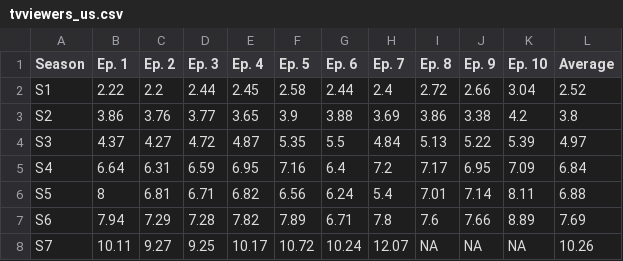
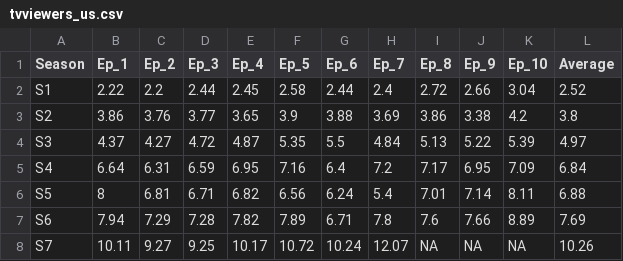
Before and after one commit to kajanV/ivispro, a CSV file: 04_source/tvviewers_us.csv, drawn as a sheet.

Commit message:
imported tv-viewer data
imported tv-viewer data

```diff
--- a/04_source/tvviewers_us.csv
+++ b/04_source/tvviewers_us.csv
@@ -1,2 +1,2 @@
-Season,Ep. 1,Ep. 2,Ep. 3,Ep. 4,Ep. 5,Ep. 6,Ep. 7,Ep. 8,Ep. 9,Ep. 10,Average
+Season,Ep_1,Ep_2,Ep_3,Ep_4,Ep_5,Ep_6,Ep_7,Ep_8,Ep_9,Ep_10,Average
 S1,2.22,2.2,2.44,2.45,2.58,2.44,2.4,2.72,2.66,3.04,2.52
```
Also changed, not shown: 1 other file.
